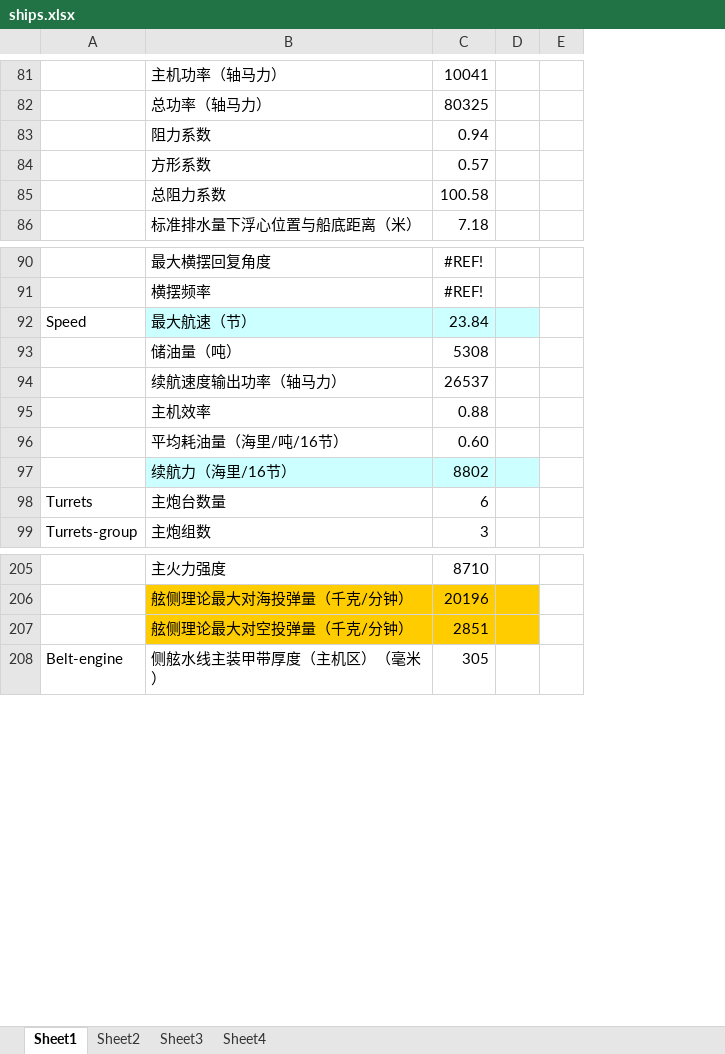
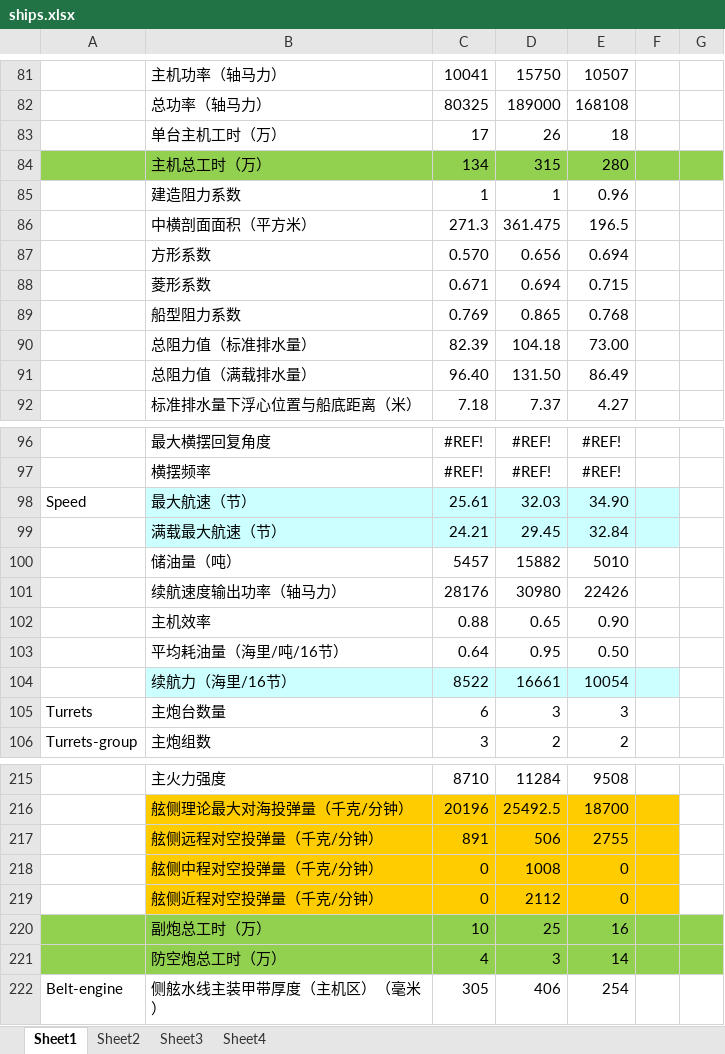
Before and after one commit to ZhangBohan233/ShipGame, an Excel workbook: data/ships.xlsx, sheet Sheet1, drawn as a sheet; only a part is shown, gaps mark what is left out; values as stored, in another font and other column widths than the file's, no borders; removed rows and columns are numbered as before the commit, all else as after; the diff covers the shown part only; the diff names each change by its address in the sheet, - before the commit and + after, or states it on an @@ line.

```diff
--- a/data/ships.xlsx (sheet Sheet1)
+++ b/data/ships.xlsx (sheet Sheet1)
+column D, rows 81-82: 15750 | 189000; row 92: 7.37; rows 96-98: #REF! | #REF! | 32.03; rows 102-106: 0.65 | 0.95 | 16661 | 3 | 2; rows 215-216: 11284 | 25492.5; row 222: 406
+column E, rows 81-82: 10507 | 168108; row 92: 4.27; rows 96-98: #REF! | #REF! | 34.90; rows 102-106: 0.90 | 0.50 | 10054 | 3 | 2; rows 215-216: 9508 | 18700; row 222: 254
-row 83:  | 阻力系数 | 0.94
-row 84:  | 方形系数 | 0.57
-row 85:  | 总阻力系数 | 100.58
+row 83:  | 单台主机工时（万） | 17 | 26 | 18
+row 84:  | 主机总工时（万） | 134 | 315 | 280
+row 85:  | 建造阻力系数 | 1 | 1 | 0.96
+row 86:  | 中横剖面面积（平方米） | 271.3 | 361.475 | 196.5
+row 87:  | 方形系数 | 0.570 | 0.656 | 0.694
+row 88:  | 菱形系数 | 0.671 | 0.694 | 0.715
+row 89:  | 船型阻力系数 | 0.769 | 0.865 | 0.768
+row 90:  | 总阻力值（标准排水量） | 82.39 | 104.18 | 73.00
+row 91:  | 总阻力值（满载排水量） | 96.40 | 131.50 | 86.49
-C98: 23.84
+C98: 25.61
-row 93:  | 储油量（吨） | 5308
-row 94:  | 续航速度输出功率（轴马力） | 26537
+row 99:  | 满载最大航速（节） | 24.21 | 29.45 | 32.84
+row 100:  | 储油量（吨） | 5457 | 15882 | 5010
+row 101:  | 续航速度输出功率（轴马力） | 28176 | 30980 | 22426
-C103: 0.60
+C103: 0.64
-C104: 8802
+C104: 8522
-row 207:  | 舷侧理论最大对空投弹量（千克/分钟） | 2851
+row 217:  | 舷侧远程对空投弹量（千克/分钟） | 891 | 506 | 2755
+row 218:  | 舷侧中程对空投弹量（千克/分钟） | 0 | 1008 | 0
+row 219:  | 舷侧近程对空投弹量（千克/分钟） | 0 | 2112 | 0
+row 220:  | 副炮总工时（万） | 10 | 25 | 16
+row 221:  | 防空炮总工时（万） | 4 | 3 | 14
```
Also changed, not shown: 11 added rows, 1 removed row and 13 edited cells elsewhere in this sheet, sheet Sheet3, formulas that keep their value, 2 other files.
